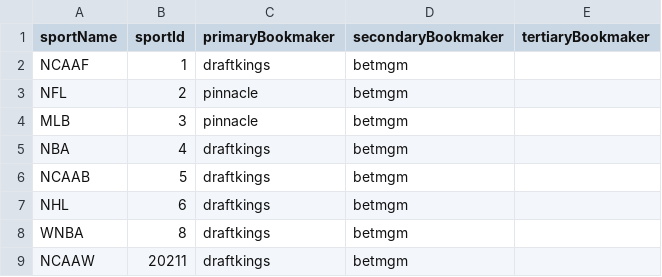
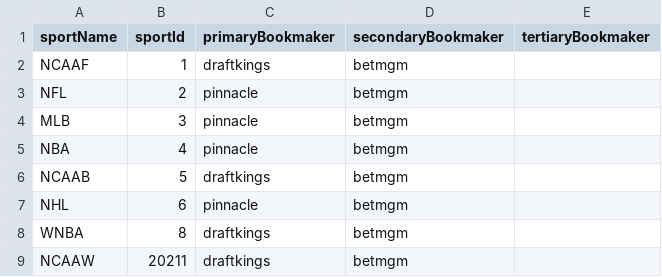
Before and after one commit to thales-markets/sports-markets-v2-risk-management, a CSV file: live-bookmakers-per-sport.csv, drawn as a sheet; only a part is shown.

Commit message:
Update live-bookmakers-per-sport.csv

```diff
--- a/live-bookmakers-per-sport.csv
+++ b/live-bookmakers-per-sport.csv
@@ -4,5 +4,5 @@ NFL,2,pinnacle,betmgm,
 MLB,3,pinnacle,betmgm,
-NBA,4,draftkings,betmgm,
+NBA,4,pinnacle,betmgm,
 NCAAB,5,draftkings,betmgm,
-NHL,6,draftkings,betmgm,
+NHL,6,pinnacle,betmgm,
 WNBA,8,draftkings,betmgm,
```
